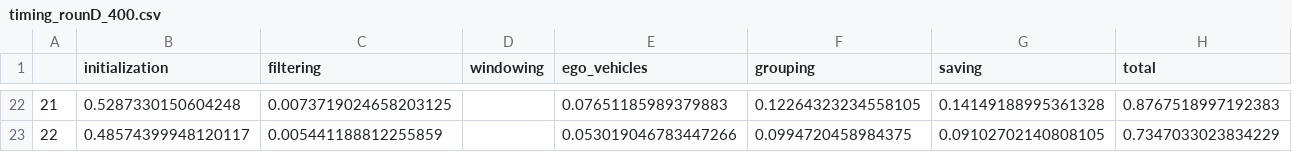
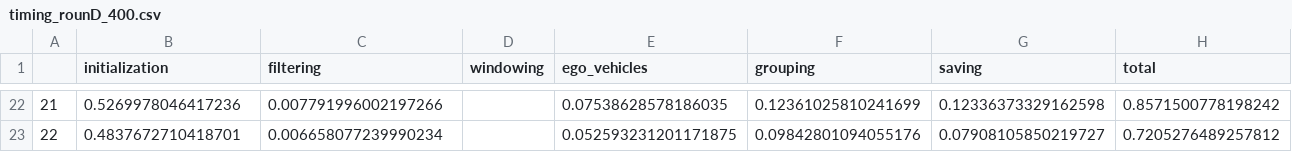
Before and after one commit to lmmartinez97/llm-ft, a CSV file: data/rounD/timing_rounD_400.csv, drawn as a sheet; only a part is shown, gaps mark what is left out; the diff covers the shown part only.

```diff
--- a/data/rounD/timing_rounD_400.csv
+++ b/data/rounD/timing_rounD_400.csv
@@ -22,2 +22,2 @@
-21,0.5287330150604248,0.0073719024658203125,,0.07651185989379883,0.12264323234558105,0.14149188995361328,0.8767518997192383
-22,0.48574399948120117,0.005441188812255859,,0.053019046783447266,0.0994720458984375,0.09102702140808105,0.7347033023834229
+21,0.5269978046417236,0.007791996002197266,,0.07538628578186035,0.12361025810241699,0.12336373329162598,0.8571500778198242
+22,0.4837672710418701,0.006658077239990234,,0.052593231201171875,0.09842801094055176,0.07908105850219727,0.7205276489257812
```
Also changed, not shown: 120 edited cells elsewhere in this file, 2 other files.
